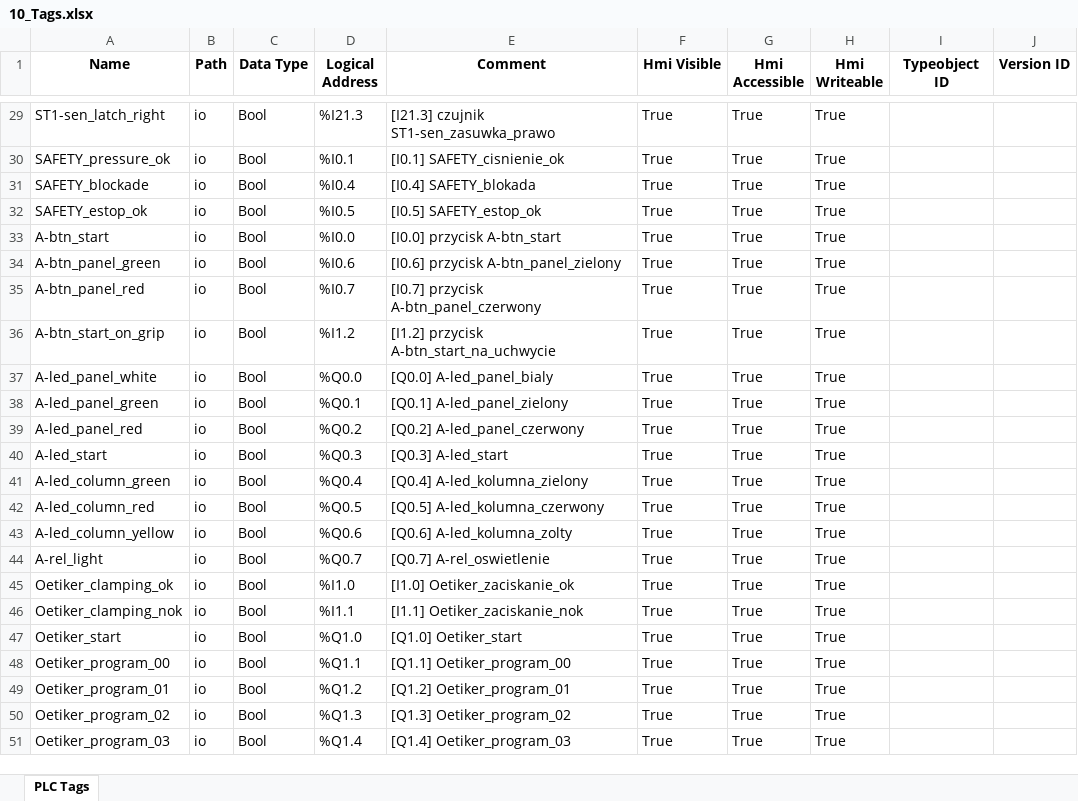
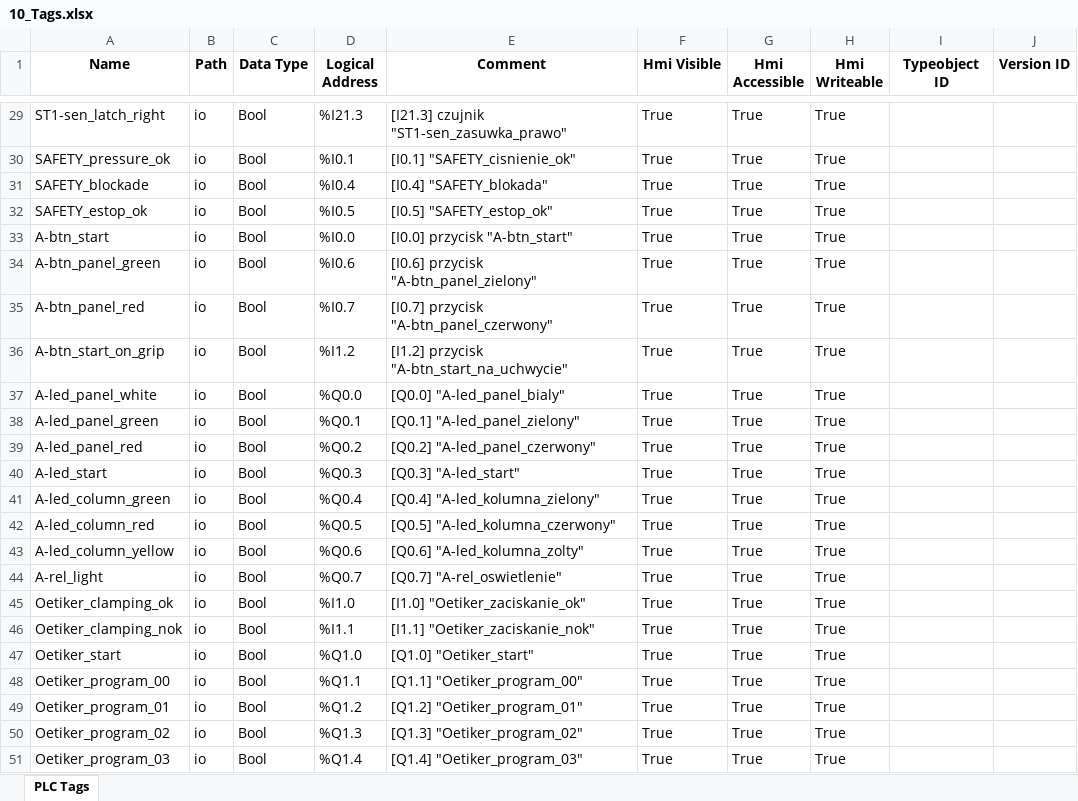
Before and after one commit to ravender83/generatoryS7, an Excel workbook: out/10_Tags.xlsx, sheet PLC Tags, drawn as a sheet; only a part is shown, gaps mark what is left out; values as stored, in another font and other column widths than the file's, no borders; the diff covers the shown part only; the diff names each change by its address in the sheet, - before the commit and + after, or states it on an @@ line.

```diff
--- a/out/10_Tags.xlsx (sheet PLC Tags)
+++ b/out/10_Tags.xlsx (sheet PLC Tags)
-E29 (Comment): [I21.3] czujnik ST1-sen_zasuwka_prawo
+E29 (Comment): [I21.3] czujnik "ST1-sen_zasuwka_prawo"
-E30 (Comment): [I0.1] SAFETY_cisnienie_ok
+E30 (Comment): [I0.1] "SAFETY_cisnienie_ok"
-E31 (Comment): [I0.4] SAFETY_blokada
+E31 (Comment): [I0.4] "SAFETY_blokada"
-E32 (Comment): [I0.5] SAFETY_estop_ok
+E32 (Comment): [I0.5] "SAFETY_estop_ok"
-E33 (Comment): [I0.0] przycisk A-btn_start
+E33 (Comment): [I0.0] przycisk "A-btn_start"
-E34 (Comment): [I0.6] przycisk A-btn_panel_zielony
+E34 (Comment): [I0.6] przycisk "A-btn_panel_zielony"
-E35 (Comment): [I0.7] przycisk A-btn_panel_czerwony
+E35 (Comment): [I0.7] przycisk "A-btn_panel_czerwony"
-E36 (Comment): [I1.2] przycisk A-btn_start_na_uchwycie
+E36 (Comment): [I1.2] przycisk "A-btn_start_na_uchwycie"
-E37 (Comment): [Q0.0] A-led_panel_bialy
+E37 (Comment): [Q0.0] "A-led_panel_bialy"
-E38 (Comment): [Q0.1] A-led_panel_zielony
+E38 (Comment): [Q0.1] "A-led_panel_zielony"
-E39 (Comment): [Q0.2] A-led_panel_czerwony
+E39 (Comment): [Q0.2] "A-led_panel_czerwony"
-E40 (Comment): [Q0.3] A-led_start
+E40 (Comment): [Q0.3] "A-led_start"
-E41 (Comment): [Q0.4] A-led_kolumna_zielony
+E41 (Comment): [Q0.4] "A-led_kolumna_zielony"
-E42 (Comment): [Q0.5] A-led_kolumna_czerwony
+E42 (Comment): [Q0.5] "A-led_kolumna_czerwony"
-E43 (Comment): [Q0.6] A-led_kolumna_zolty
+E43 (Comment): [Q0.6] "A-led_kolumna_zolty"
-E44 (Comment): [Q0.7] A-rel_oswietlenie
+E44 (Comment): [Q0.7] "A-rel_oswietlenie"
-E45 (Comment): [I1.0] Oetiker_zaciskanie_ok
+E45 (Comment): [I1.0] "Oetiker_zaciskanie_ok"
-E46 (Comment): [I1.1] Oetiker_zaciskanie_nok
+E46 (Comment): [I1.1] "Oetiker_zaciskanie_nok"
-E47 (Comment): [Q1.0] Oetiker_start
+E47 (Comment): [Q1.0] "Oetiker_start"
-E48 (Comment): [Q1.1] Oetiker_program_00
+E48 (Comment): [Q1.1] "Oetiker_program_00"
-E49 (Comment): [Q1.2] Oetiker_program_01
+E49 (Comment): [Q1.2] "Oetiker_program_01"
-E50 (Comment): [Q1.3] Oetiker_program_02
+E50 (Comment): [Q1.3] "Oetiker_program_02"
-E51 (Comment): [Q1.4] Oetiker_program_03
+E51 (Comment): [Q1.4] "Oetiker_program_03"
```
Also changed, not shown: 20 edited cells elsewhere in this sheet, out/14_HMIAlarms.xlsx, 7 other files.
